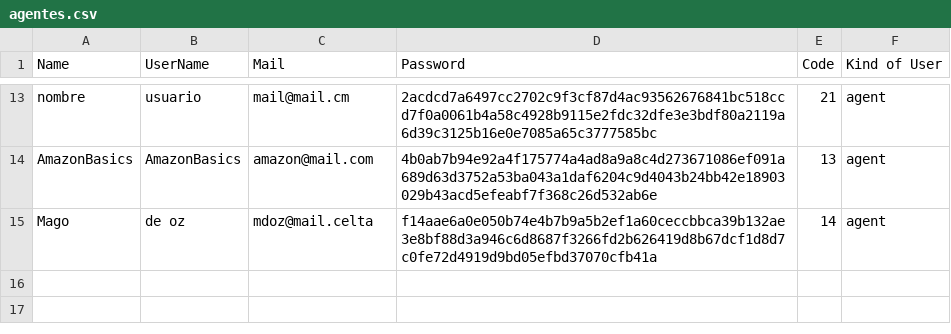
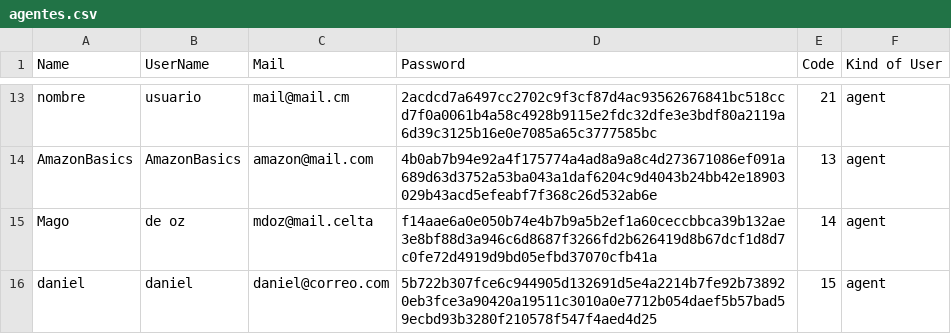
Before and after one commit to DanSolano/Algoritmos_Proyecto01_B16322_B31710_B67156, a CSV file: data/agentes.csv, drawn as a sheet; only a part is shown, gaps mark what is left out.

Commit message:
Agent login Check login data to an agent

```diff
--- a/data/agentes.csv
+++ b/data/agentes.csv
@@ -15 +15,2 @@ AmazonBasics,AmazonBasics,amazon@mail.com,4b0ab7b94e92a4f175774a4ad8a9a8c4d27367
 Mago,de oz,mdoz@mail.celta,f14aae6a0e050b74e4b7b9a5b2ef1a60ceccbbca39b132ae3e8bf88d3a946c6d8687f3266fd2b626419d8b67dcf1d8d7c0fe72d4919d9bd05efbd37070cfb41a,14,agent
+daniel,daniel,daniel@correo.com,5b722b307fce6c944905d132691d5e4a2214b7fe92b738920eb3fce3a90420a19511c3010a0e7712b054daef5b57bad59ecbd93b3280f210578f547f4aed4d25,15,agent
```
Also changed, not shown: 7 other files.
